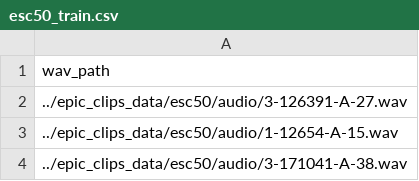
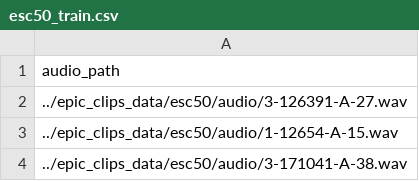
Before and after one commit to Donghyeok-Jo/Ego-OSS, a CSV file: data/esc50_train.csv, drawn as a sheet; only a part is shown.

```diff
--- a/data/esc50_train.csv
+++ b/data/esc50_train.csv
@@ -1,2 +1,2 @@
-wav_path
+audio_path
 ../epic_clips_data/esc50/audio/3-126391-A-27.wav
```
Also changed, not shown: data/test_pair.csv, 4 other files.
